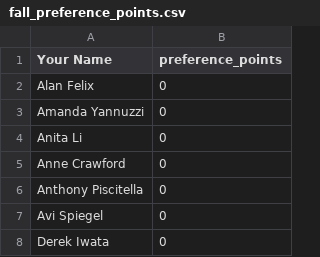
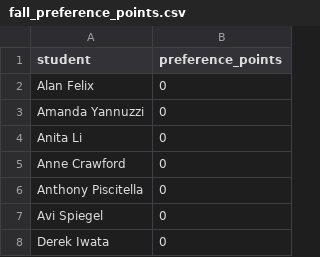
Before and after one commit to georgia-pope/clinical_placement_project, a CSV file: fall_preference_points.csv, drawn as a sheet; only a part is shown.

```diff
--- a/fall_preference_points.csv
+++ b/fall_preference_points.csv
@@ -1,2 +1,2 @@
-Your Name,preference_points
+student,preference_points
 Alan Felix,0
```
Also changed, not shown: 5 other files.
